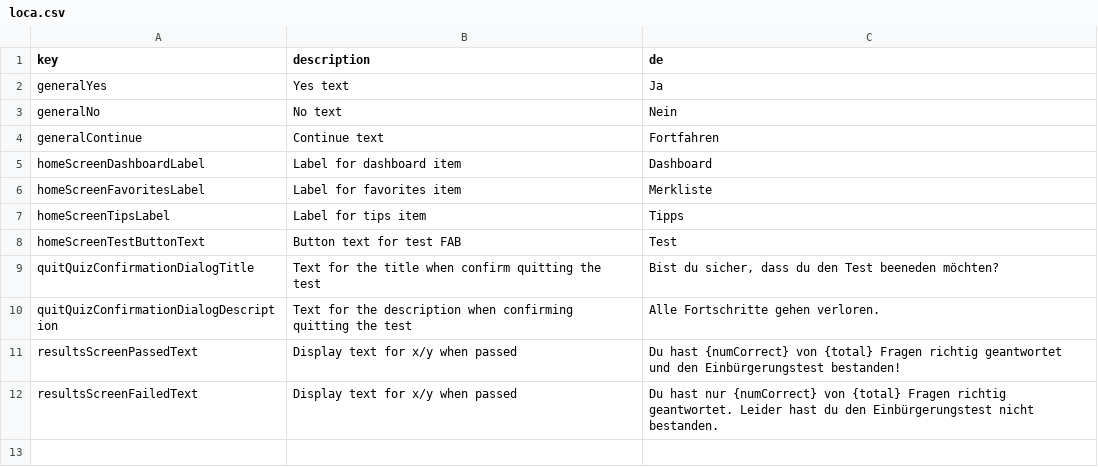
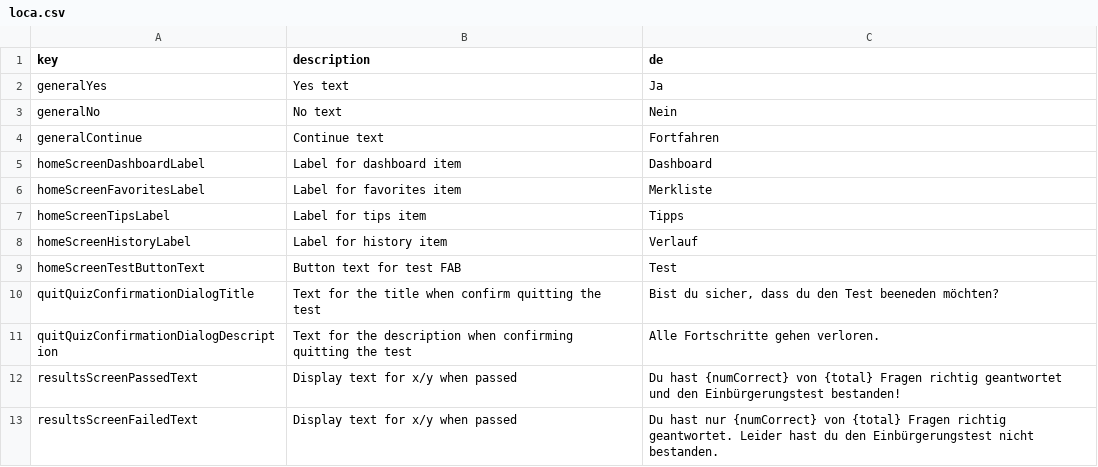
Before and after one commit to defuncart/einbuergerungstest, a CSV file: assets_dev/loca/loca.csv, drawn as a sheet; the diff names each change by its address in the sheet, - before the commit and + after, or states it on an @@ line.

Commit message:
Add HistoryTab.

```diff
--- a/assets_dev/loca/loca.csv
+++ b/assets_dev/loca/loca.csv
+row 8: homeScreenHistoryLabel | Label for history item | Verlauf
```
Also changed, not shown: 4 other files.
